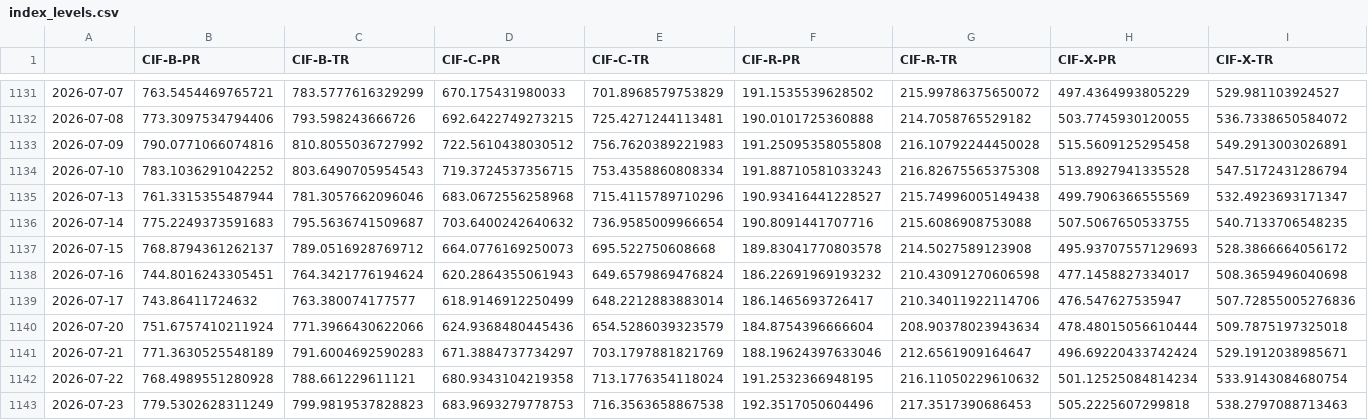
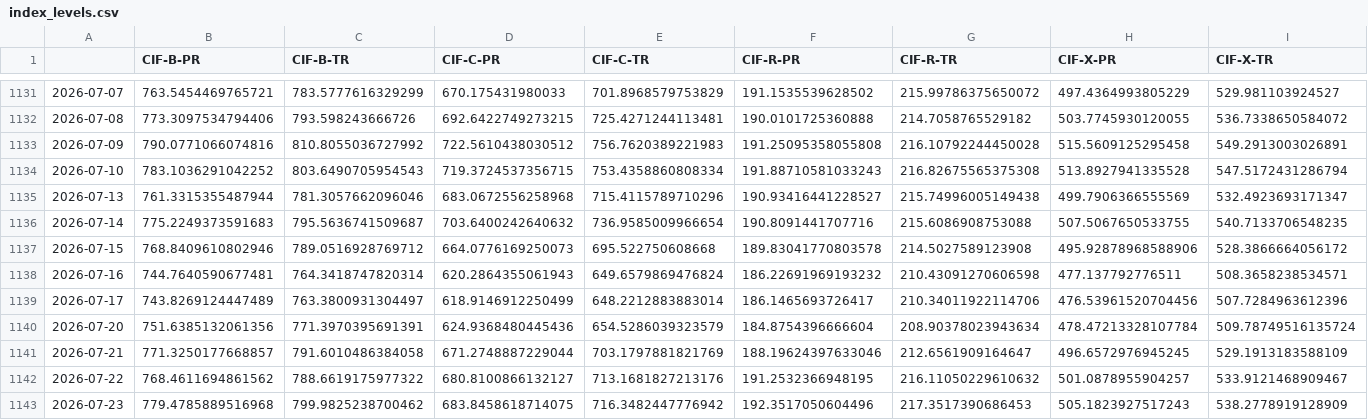
Before and after one commit to IneshRai/cif-index, a CSV file: data_snapshot/index_levels.csv, drawn as a sheet; only a part is shown, gaps mark what is left out; the diff covers the shown part only.

```diff
--- a/data_snapshot/index_levels.csv
+++ b/data_snapshot/index_levels.csv
@@ -1136,8 +1136,8 @@
 2026-07-14,775.2249373591683,795.5636741509687,703.6400242640632,736.9585009966654,190.8091441707716,215.6086908753088,507.5067650533755,540.7133706548235
-2026-07-15,768.8794361262137,789.0516928769712,664.0776169250073,695.522750608668,189.83041770803578,214.5027589123908,495.93707557129693,528.3866664056172
-2026-07-16,744.8016243305451,764.3421776194624,620.2864355061943,649.6579869476824,186.22691969193232,210.43091270606598,477.1458827334017,508.3659496040698
-2026-07-17,743.86411724632,763.380074177577,618.9146912250499,648.2212883883014,186.1465693726417,210.34011922114706,476.547627535947,507.72855005276836
-2026-07-20,751.6757410211924,771.3966430622066,624.9368480445436,654.5286039323579,184.8754396666604,208.90378023943634,478.48015056610444,509.7875197325018
-2026-07-21,771.3630525548189,791.6004692590283,671.3884737734297,703.1797881821769,188.19624397633046,212.6561909164647,496.69220433742424,529.1912038985671
-2026-07-22,768.4989551280928,788.661229611121,680.9343104219358,713.1776354118024,191.2532366948195,216.11050229610632,501.12525084814234,533.9143084680754
-2026-07-23,779.5302628311249,799.9819537828823,683.9693279778753,716.3563658867538,192.3517050604496,217.3517390686453,505.2225607299818,538.2797088713463
+2026-07-15,768.8409610802946,789.0516928769712,664.0776169250073,695.522750608668,189.83041770803578,214.5027589123908,495.92878968588906,528.3866664056172
+2026-07-16,744.7640590677481,764.3418747820314,620.2864355061943,649.6579869476824,186.22691969193232,210.43091270606598,477.137792776511,508.3658238534571
+2026-07-17,743.8269124447489,763.3800931304497,618.9146912250499,648.2212883883014,186.1465693726417,210.34011922114706,476.53961520704456,507.7284963612396
+2026-07-20,751.6385132061356,771.3970395691391,624.9368480445436,654.5286039323579,184.8754396666604,208.90378023943634,478.47213328107784,509.78749516135724
+2026-07-21,771.3250177668857,791.6010486384058,671.2748887229044,703.1797881821769,188.19624397633046,212.6561909164647,496.6572976945245,529.1913183588109
+2026-07-22,768.4611694861562,788.6619175977322,680.8100866132127,713.1681827213176,191.2532366948195,216.11050229610632,501.0878955904257,533.9121468909467
+2026-07-23,779.4785889516968,799.9825238700462,683.8458618714075,716.3482447776942,192.3517050604496,217.3517390686453,505.1823927517243,538.2778919128909
```
Also changed, not shown: 1 added row and 30 edited cells elsewhere in this file, data_snapshot/adj.csv, data_snapshot/bench.csv, 4 other files.
